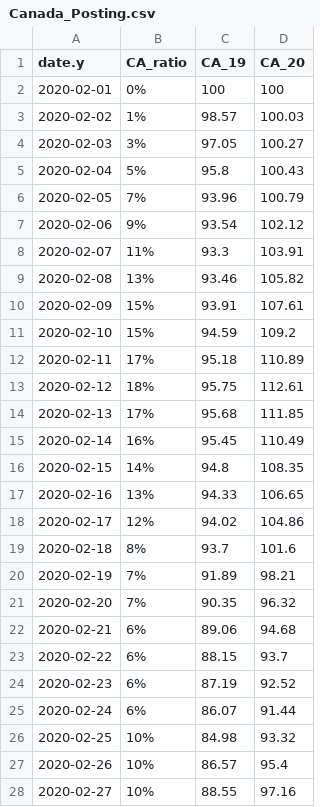
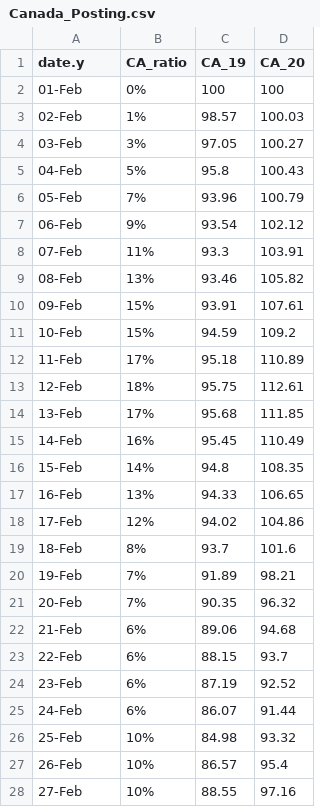
Before and after one commit to cdhoweinstitute/COVID-Canada, a CSV file: Canada_Posting.csv, drawn as a sheet; only a part is shown; the diff covers the shown part only.

Commit message:
Add files via upload

```diff
--- a/Canada_Posting.csv
+++ b/Canada_Posting.csv
@@ -1,28 +1,28 @@
 date.y,CA_ratio,CA_19,CA_20,
-2020-02-01,0%,100,100,
-2020-02-02,1%,98.57,100.03,
-2020-02-03,3%,97.05,100.27,
-2020-02-04,5%,95.8,100.43,
-2020-02-05,7%,93.96,100.79,
-2020-02-06,9%,93.54,102.12,
-2020-02-07,11%,93.3,103.91,
-2020-02-08,13%,93.46,105.82,
-2020-02-09,15%,93.91,107.61,
-2020-02-10,15%,94.59,109.2,
-2020-02-11,17%,95.18,110.89,
-2020-02-12,18%,95.75,112.61,
-2020-02-13,17%,95.68,111.85,
-2020-02-14,16%,95.45,110.49,
-2020-02-15,14%,94.8,108.35,
-2020-02-16,13%,94.33,106.65,
-2020-02-17,12%,94.02,104.86,
-2020-02-18,8%,93.7,101.6,
-2020-02-19,7%,91.89,98.21,
-2020-02-20,7%,90.35,96.32,
-2020-02-21,6%,89.06,94.68,
-2020-02-22,6%,88.15,93.7,
-2020-02-23,6%,87.19,92.52,
-2020-02-24,6%,86.07,91.44,
-2020-02-25,10%,84.98,93.32,
-2020-02-26,10%,86.57,95.4,
-2020-02-27,10%,88.55,97.16,
+01-Feb,0%,100,100,
+02-Feb,1%,98.57,100.03,
+03-Feb,3%,97.05,100.27,
+04-Feb,5%,95.8,100.43,
+05-Feb,7%,93.96,100.79,
+06-Feb,9%,93.54,102.12,
+07-Feb,11%,93.3,103.91,
+08-Feb,13%,93.46,105.82,
+09-Feb,15%,93.91,107.61,
+10-Feb,15%,94.59,109.2,
+11-Feb,17%,95.18,110.89,
+12-Feb,18%,95.75,112.61,
+13-Feb,17%,95.68,111.85,
+14-Feb,16%,95.45,110.49,
+15-Feb,14%,94.8,108.35,
+16-Feb,13%,94.33,106.65,
+17-Feb,12%,94.02,104.86,
+18-Feb,8%,93.7,101.6,
+19-Feb,7%,91.89,98.21,
+20-Feb,7%,90.35,96.32,
+21-Feb,6%,89.06,94.68,
+22-Feb,6%,88.15,93.7,
+23-Feb,6%,87.19,92.52,
+24-Feb,6%,86.07,91.44,
+25-Feb,10%,84.98,93.32,
+26-Feb,10%,86.57,95.4,
+27-Feb,10%,88.55,97.16,
```
Also changed, not shown: 91 edited cells elsewhere in this file.
